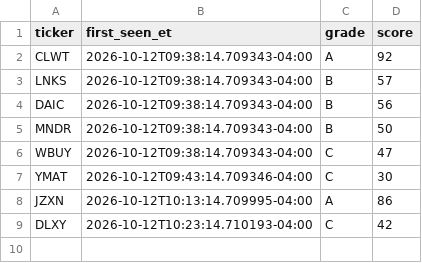
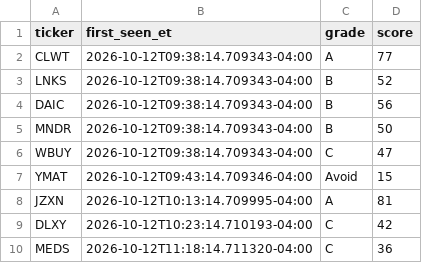
Before and after one commit to aligaam2-art/pennybot, a CSV file: journal/days/2026-10-12/watchlist.csv, drawn as a sheet.

```diff
--- a/journal/days/2026-10-12/watchlist.csv
+++ b/journal/days/2026-10-12/watchlist.csv
@@ -1,4 +1,4 @@
 ticker,first_seen_et,grade,score
-CLWT,2026-10-12T09:38:14.709343-04:00,A,92
-LNKS,2026-10-12T09:38:14.709343-04:00,B,57
+CLWT,2026-10-12T09:38:14.709343-04:00,A,77
+LNKS,2026-10-12T09:38:14.709343-04:00,B,52
 DAIC,2026-10-12T09:38:14.709343-04:00,B,56
@@ -6,4 +6,5 @@ MNDR,2026-10-12T09:38:14.709343-04:00,B,50
 WBUY,2026-10-12T09:38:14.709343-04:00,C,47
-YMAT,2026-10-12T09:43:14.709346-04:00,C,30
-JZXN,2026-10-12T10:13:14.709995-04:00,A,86
+YMAT,2026-10-12T09:43:14.709346-04:00,Avoid,15
+JZXN,2026-10-12T10:13:14.709995-04:00,A,81
 DLXY,2026-10-12T10:23:14.710193-04:00,C,42
+MEDS,2026-10-12T11:18:14.711320-04:00,C,36
```
Also changed, not shown: 2 other files.
